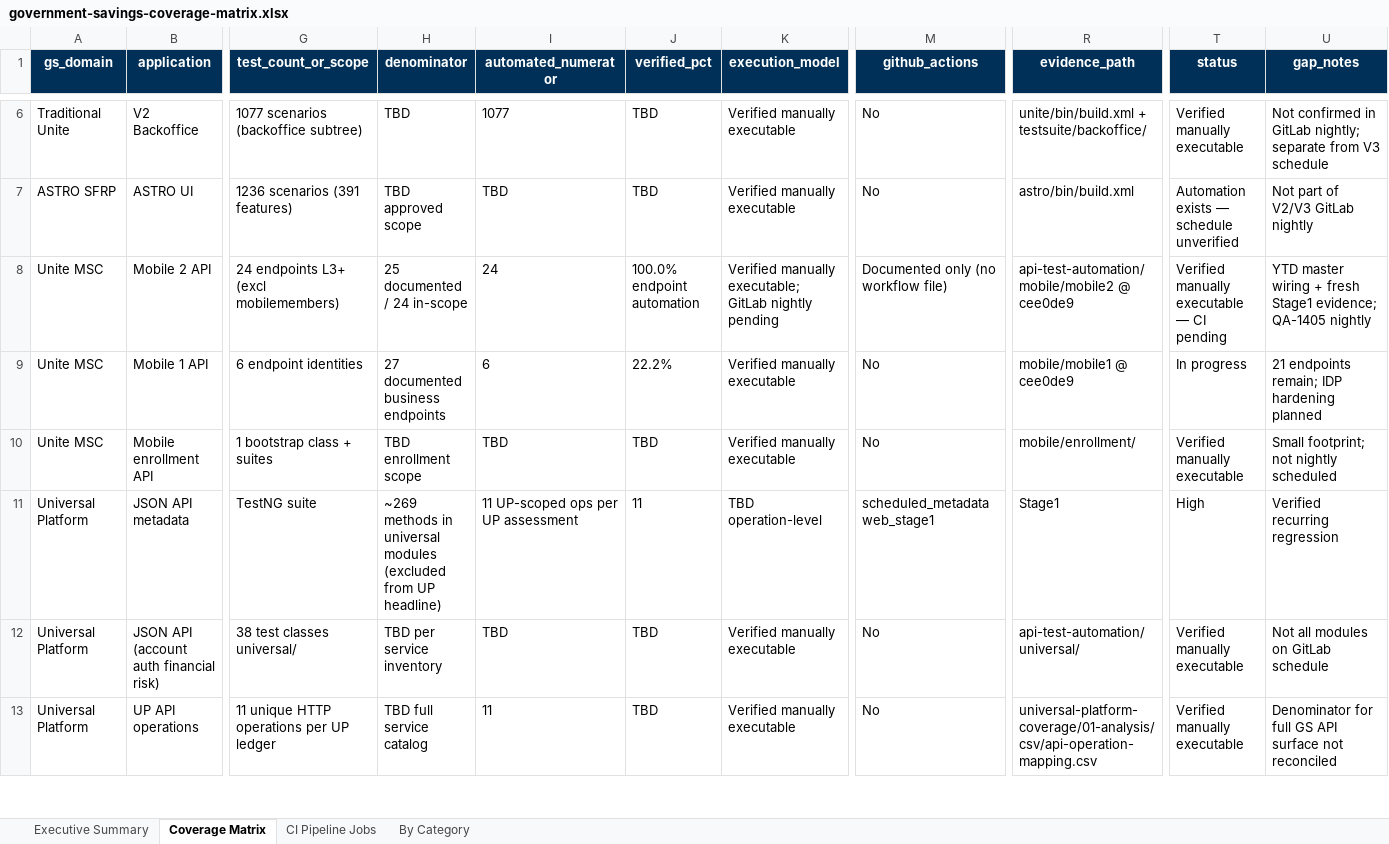
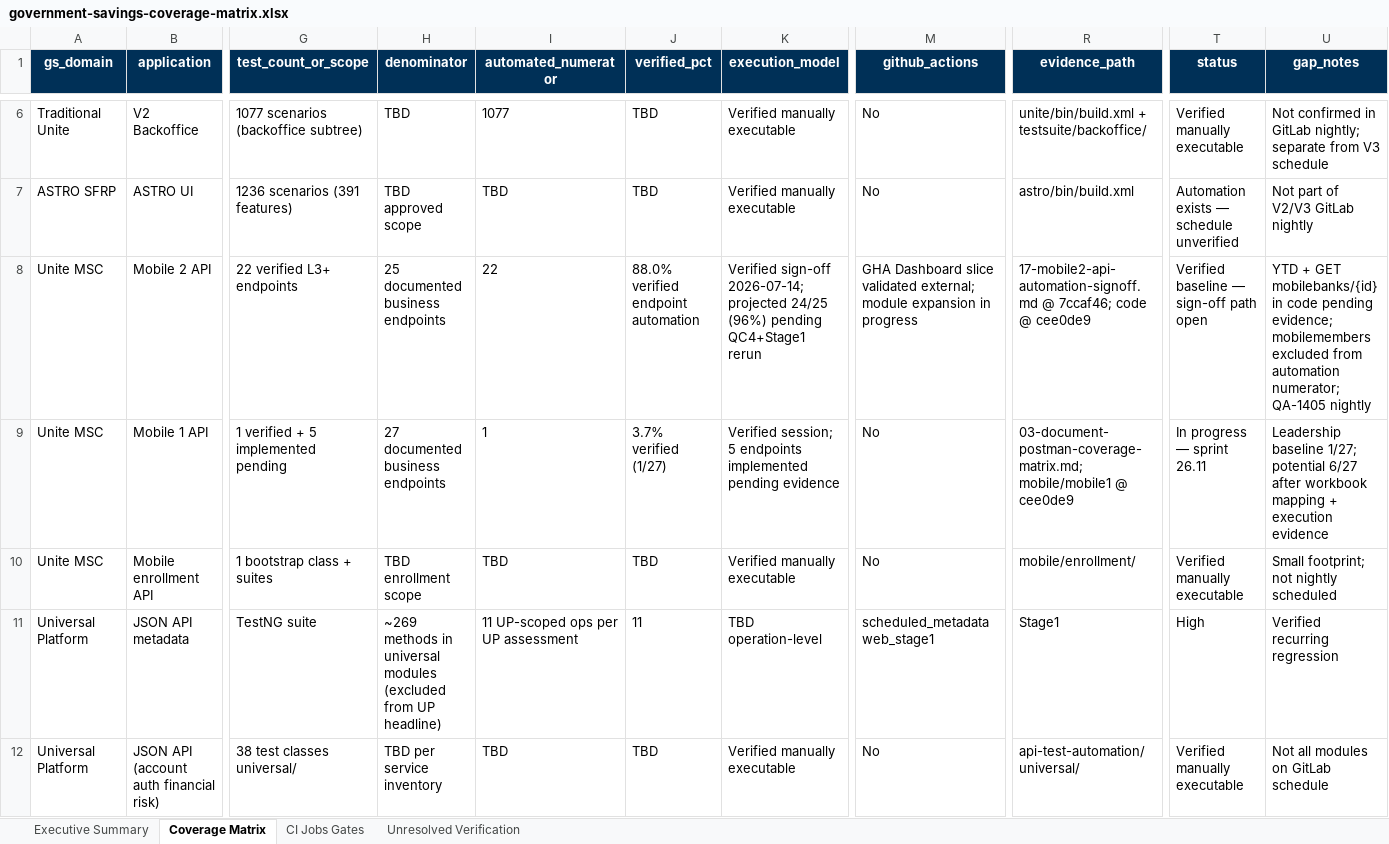
Before and after one commit to SwapnilPatil-Ascensus/qa-automation-kb, an Excel workbook: government-savings-automation-assessment/03-analysis/government-savings-coverage-matrix.xlsx, sheet Coverage Matrix, drawn as a sheet; only a part is shown, gaps mark what is left out; the shorter side is filled out with more unchanged rows; values as stored, in another font and other column widths than the file's, no borders; the diff names each change by its address in the sheet, - before the commit and + after, or states it on an @@ line.

Commit message:
Update Government Savings Automation Assessment documentation and add new files
- Revised the README.md to reflect the latest assessment date and status, including new metrics and findings.
- Introduced the Contradiction Resolution Ledger and Current Claim Register to track discrepancies and claims.
- Added Render and Visual QA documentation to validate document exports.
- Updated the Coverage Calculation Notes and added new files for Source-Code Coverage Assessment and Verified Metrics Register.
- Enhanced the CI Gate Assessment and Government Savings Coverage Matrix with updated metrics and findings.
- Proposed action items for leadership to improve automation coverage and reporting processes.

These changes aim to provide a clearer overview of the assessment status and facilitate better decision-making for future automation efforts.

```diff
--- a/government-savings-automation-assessment/03-analysis/government-savings-coverage-matrix.xlsx (sheet Coverage Matrix)
+++ b/government-savings-automation-assessment/03-analysis/government-savings-coverage-matrix.xlsx (sheet Coverage Matrix)
-sheet tab: CI Pipeline Jobs
+sheet tab: CI Jobs Gates
-sheet tab: By Category
+sheet tab: Unresolved Verification
-G8 (test_count_or_scope): 24 endpoints L3+ (excl mobilemembers)
+G8 (test_count_or_scope): 22 verified L3+ endpoints
-H8 (denominator): 25 documented / 24 in-scope
+H8 (denominator): 25 documented business endpoints
-I8 (automated_numerator): 24
+I8 (automated_numerator): 22
-J8 (verified_pct): 100.0% endpoint automation
+J8 (verified_pct): 88.0% verified endpoint automation
-K8 (execution_model): Verified manually executable; GitLab nightly pending
+K8 (execution_model): Verified sign-off 2026-07-14; projected 24/25 (96%) pending QC4+Stage1 rerun
-M8 (github_actions): Documented only (no workflow file)
+M8 (github_actions): GHA Dashboard slice validated external; module expansion in progress
-R8 (evidence_path): api-test-automation/mobile/mobile2 @ cee0de9
+R8 (evidence_path): 17-mobile2-api-automation-signoff.md @ 7ccaf46; code @ cee0de9
-T8 (status): Verified manually executable — CI pending
+T8 (status): Verified baseline — sign-off path open
-U8 (gap_notes): YTD master wiring + fresh Stage1 evidence; QA-1405 nightly
+U8 (gap_notes): YTD + GET mobilebanks/{id} in code pending evidence; mobilemembers excluded from automation numerator; QA-1405 nightly
-G9 (test_count_or_scope): 6 endpoint identities
+G9 (test_count_or_scope): 1 verified + 5 implemented pending
-I9 (automated_numerator): 6
+I9 (automated_numerator): 1
-J9 (verified_pct): 22.2%
+J9 (verified_pct): 3.7% verified (1/27)
-K9 (execution_model): Verified manually executable
+K9 (execution_model): Verified session; 5 endpoints implemented pending evidence
-R9 (evidence_path): mobile/mobile1 @ cee0de9
+R9 (evidence_path): 03-document-postman-coverage-matrix.md; mobile/mobile1 @ cee0de9
-T9 (status): In progress
+T9 (status): In progress — sprint 26.11
-U9 (gap_notes): 21 endpoints remain; IDP hardening planned
+U9 (gap_notes): Leadership baseline 1/27; potential 6/27 after workbook mapping + execution evidence
```
Also changed, not shown: sheet Executive Summary, sheet Unresolved Verification, sheet CI Jobs Gates, charts or pictures, 25 other files.
